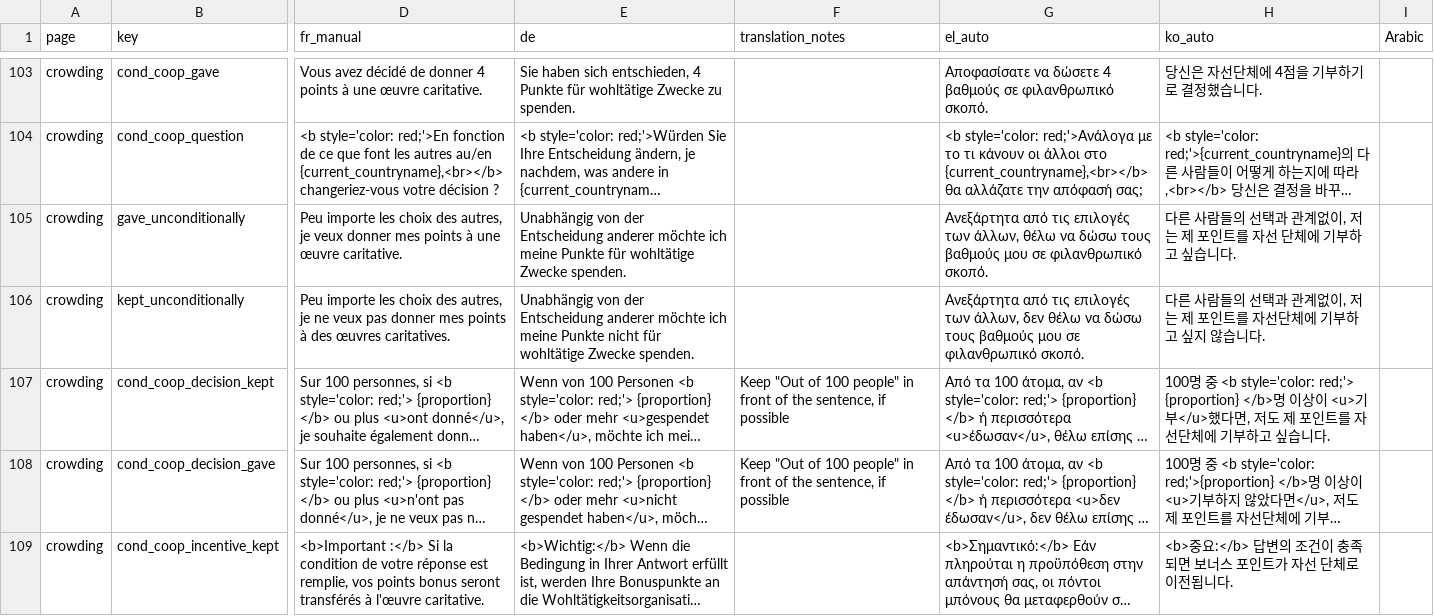
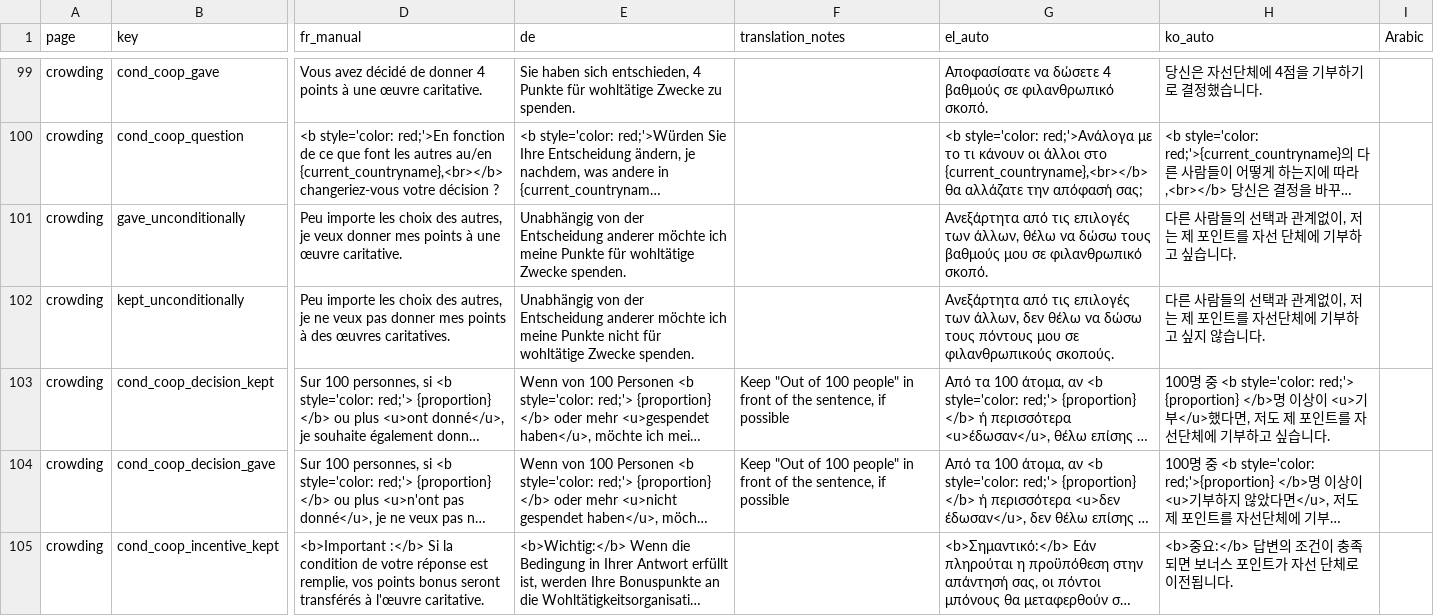
Before and after one commit to Charlotte-exp/TPP_game, a CSV file: _static/global/translations.csv, drawn as a sheet; only a part is shown, gaps mark what is left out; long unchanged cells end in …; addresses are those after the commit; the diff covers the shown part only; the diff names each change by its address in the sheet, - before the commit and + after, or states it on an @@ line.

```diff
--- a/_static/global/translations.csv
+++ b/_static/global/translations.csv
-G102 (el_auto): …δώσω τους βαθμούς μου σε φιλανθρωπικό σκοπό.
+G102 (el_auto): …δώσω τους πόντους μου σε φιλανθρωπικούς σκοπούς.
```
Also changed, not shown: 8 added rows, 4 removed rows and 25 edited cells elsewhere in this file, 2 other files.
